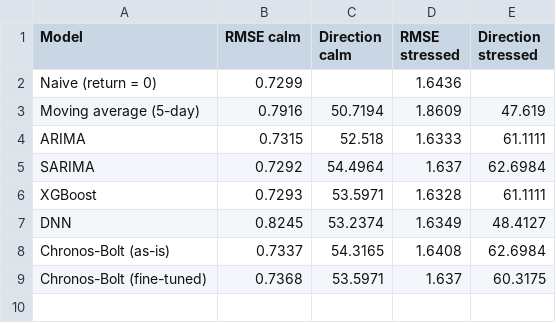
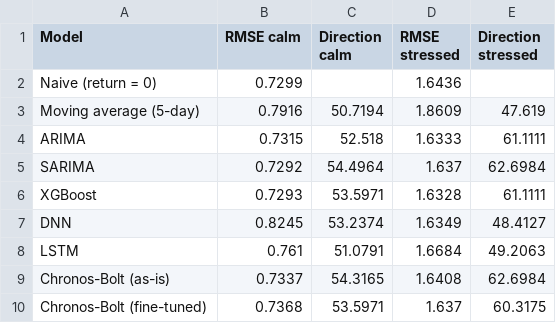
Before and after one commit to luuuneytunes12/mla_finX, a CSV file: outputs/calm_vs_stressed.csv, drawn as a sheet.

```diff
--- a/outputs/calm_vs_stressed.csv
+++ b/outputs/calm_vs_stressed.csv
@@ -7,2 +7,3 @@ XGBoost,0.7293,53.5971,1.6328,61.1111
 DNN,0.8245,53.2374,1.6349,48.4127
+LSTM,0.761,51.0791,1.6684,49.2063
 Chronos-Bolt (as-is),0.7337,54.3165,1.6408,62.6984
```
Also changed, not shown: outputs/results_table.csv, outputs/table_A_by_fold.csv, 10 other files.
